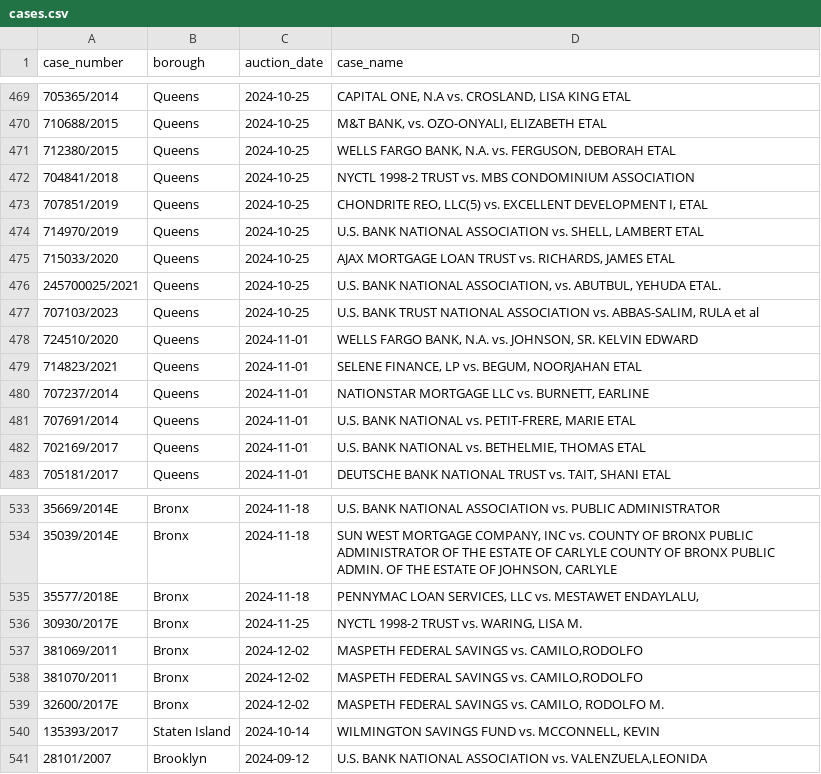
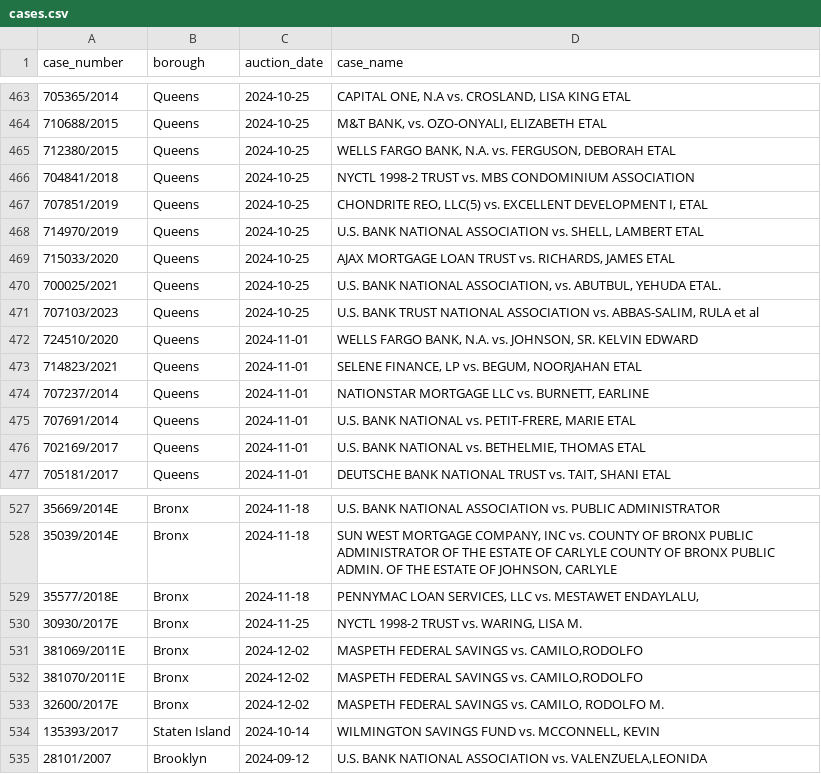
Before and after one commit to ivoytov/manhattan, a CSV file: foreclosures/cases.csv, drawn as a sheet; only a part is shown, gaps mark what is left out; the diff covers the shown part only.

```diff
--- a/foreclosures/cases.csv
+++ b/foreclosures/cases.csv
@@ -475,3 +469,3 @@ case_number,borough,auction_date,case_name
 715033/2020,Queens,2024-10-25,"AJAX MORTGAGE LOAN TRUST vs. RICHARDS, JAMES ETAL"
-245700025/2021,Queens,2024-10-25,"U.S. BANK NATIONAL ASSOCIATION, vs. ABUTBUL, YEHUDA ETAL."
+700025/2021,Queens,2024-10-25,"U.S. BANK NATIONAL ASSOCIATION, vs. ABUTBUL, YEHUDA ETAL."
 707103/2023,Queens,2024-10-25,"U.S. BANK TRUST NATIONAL ASSOCIATION vs. ABBAS-SALIM, RULA et al"
@@ -536,4 +530,4 @@ case_number,borough,auction_date,case_name
 30930/2017E,Bronx,2024-11-25,"NYCTL 1998-2 TRUST vs. WARING, LISA M."
-381069/2011,Bronx,2024-12-02,"MASPETH FEDERAL SAVINGS vs. CAMILO,RODOLFO"
-381070/2011,Bronx,2024-12-02,"MASPETH FEDERAL SAVINGS vs. CAMILO,RODOLFO"
+381069/2011E,Bronx,2024-12-02,"MASPETH FEDERAL SAVINGS vs. CAMILO,RODOLFO"
+381070/2011E,Bronx,2024-12-02,"MASPETH FEDERAL SAVINGS vs. CAMILO,RODOLFO"
 32600/2017E,Bronx,2024-12-02,"MASPETH FEDERAL SAVINGS vs. CAMILO, RODOLFO M."
```
Also changed, not shown: 15 added rows, 6 removed rows and 1 edited cell elsewhere in this file, 9 other files.
